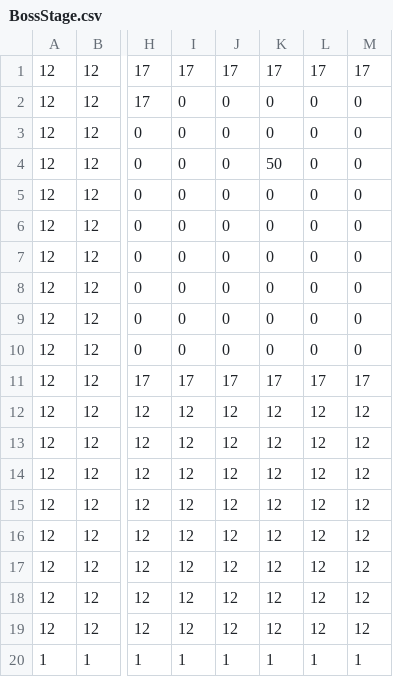
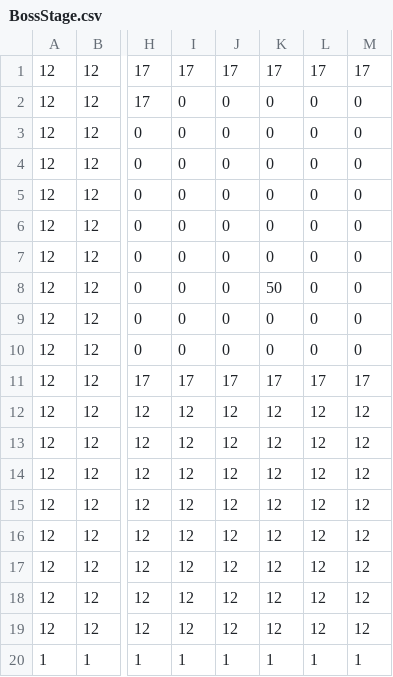
Before and after one commit to amakasuzirofight/MarioTetoris, a CSV file: MarioTetrisMastarData/Assets/FieldData/BossStage.csv, drawn as a sheet; only a part is shown, gaps mark what is left out; the diff names each change by its address in the sheet, - before the commit and + after, or states it on an @@ line.

```diff
--- a/MarioTetrisMastarData/Assets/FieldData/BossStage.csv
+++ b/MarioTetrisMastarData/Assets/FieldData/BossStage.csv
-K4: 50
+K4: 0
-K8: 0
+K8: 50
```
Also changed, not shown: MarioTetrisMastarData/Assets/FieldData/Stage1-1.csv, MarioTetrisMastarData/Assets/FieldData/Stage1-2.csv, 37 other files.
